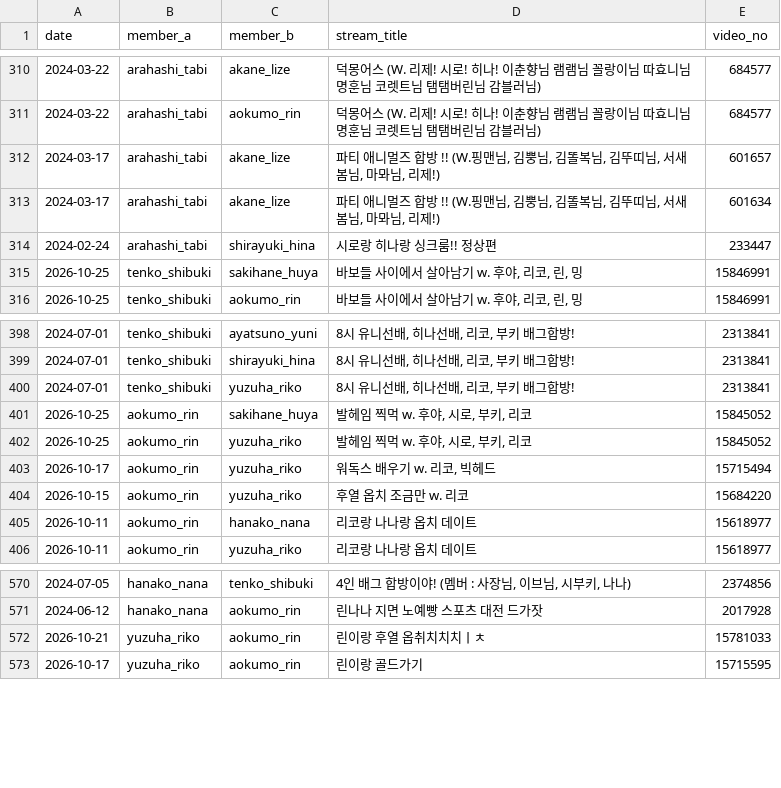
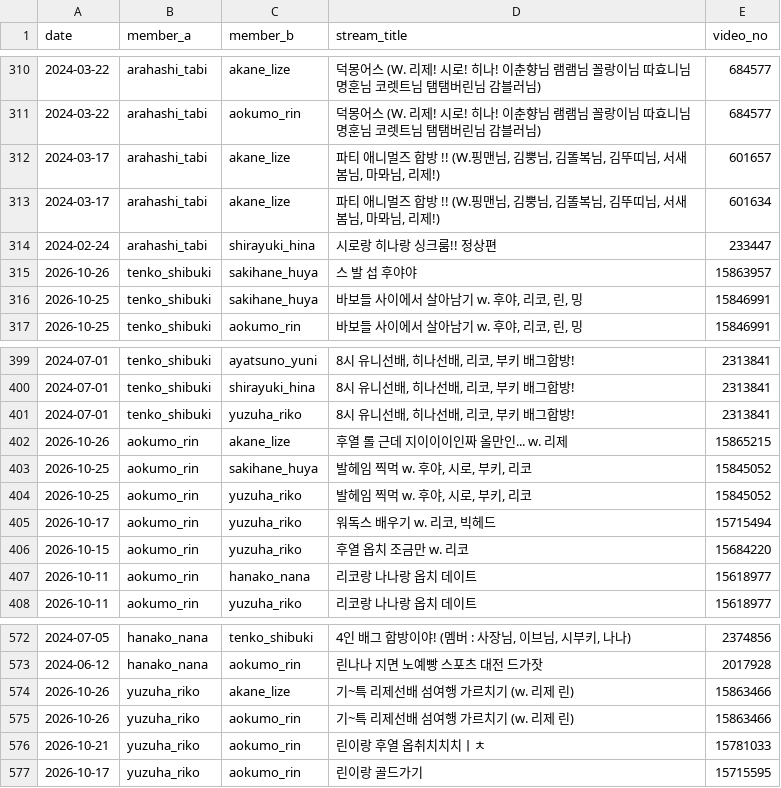
Before and after one commit to coding-jhj/Stelive_data, a CSV file: data/collabs.csv, drawn as a sheet; only a part is shown, gaps mark what is left out.

```diff
--- a/data/collabs.csv
+++ b/data/collabs.csv
@@ -318,2 +318,3 @@
 2024-02-24,arahashi_tabi,shirayuki_hina,시로랑 히나랑 싱크룸!! 정상편,233447
+2026-10-26,tenko_shibuki,sakihane_huya,스 발 섭 후야야 ,15863957
 2026-10-25,tenko_shibuki,sakihane_huya,"바보들 사이에서 살아남기 w. 후야, 리코, 린, 밍",15846991
@@ -404,2 +405,3 @@
 2024-07-01,tenko_shibuki,yuzuha_riko,"8시 유니선배, 히나선배, 리코, 부키 배그합방!",2313841
+2026-10-26,aokumo_rin,akane_lize,후열 롤 근데 지이이이인짜 올만인... w. 리제,15865215
 2026-10-25,aokumo_rin,sakihane_huya,"발헤임 찍먹 w. 후야, 시로, 부키, 리코",15845052
@@ -575,2 +577,4 @@
 2024-06-12,hanako_nana,aokumo_rin,린나나 지면 노예빵 스포츠 대전 드가잣,2017928
+2026-10-26,yuzuha_riko,akane_lize,기~특 리제선배 섬여행 가르치기 (w. 리제 린),15863466
+2026-10-26,yuzuha_riko,aokumo_rin,기~특 리제선배 섬여행 가르치기 (w. 리제 린),15863466
 2026-10-21,yuzuha_riko,aokumo_rin,린이랑 후열 옵취치치치ㅣㅊ,15781033
```
Also changed, not shown: data/followers.csv, data/streams.csv, 3 other files.
